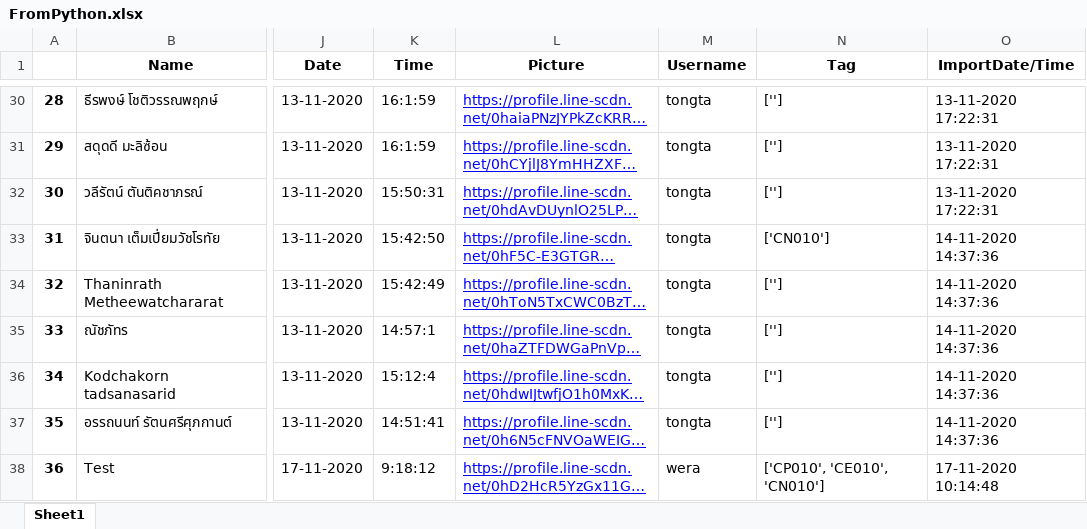
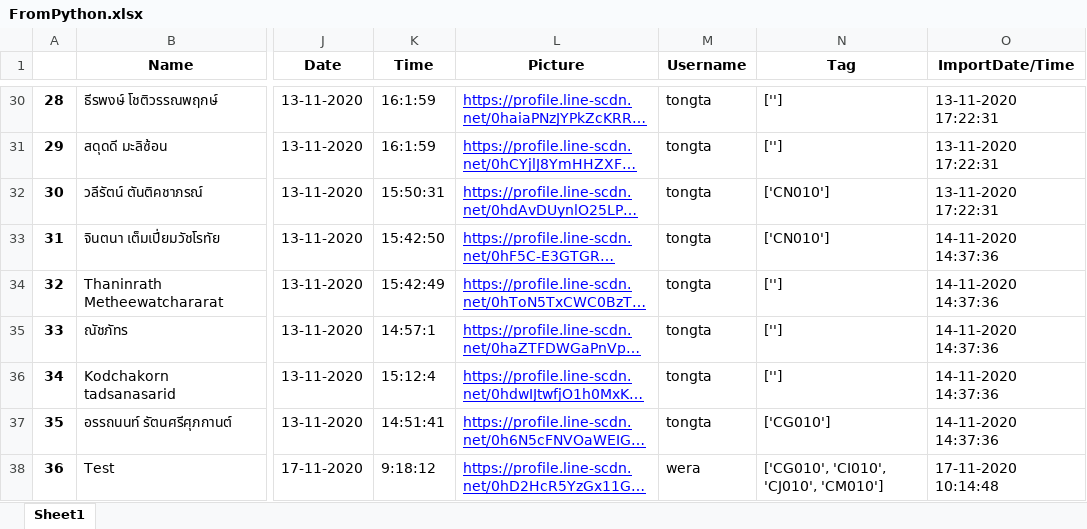
Before and after one commit to watcharap0n/python-linebotnew, an Excel workbook: static/excel/FromPython.xlsx, sheet Sheet1, drawn as a sheet; only a part is shown, gaps mark what is left out; long unchanged cells end in …; values as stored, in another font and other column widths than the file's, no borders; the diff names each change by its address in the sheet, - before the commit and + after, or states it on an @@ line.

```diff
--- a/static/excel/FromPython.xlsx (sheet Sheet1)
+++ b/static/excel/FromPython.xlsx (sheet Sheet1)
-N32 (Tag): ['']
+N32 (Tag): ['CN010']
-N37 (Tag): ['']
+N37 (Tag): ['CG010']
-N38 (Tag): ['CP010', 'CE010', 'CN010']
+N38 (Tag): ['CG010', 'CI010', 'CJ010', 'CM010']
```
Also changed, not shown: static/excel/Customers.xlsx, static/excel/newCustomers.xlsx, 31 other files.
